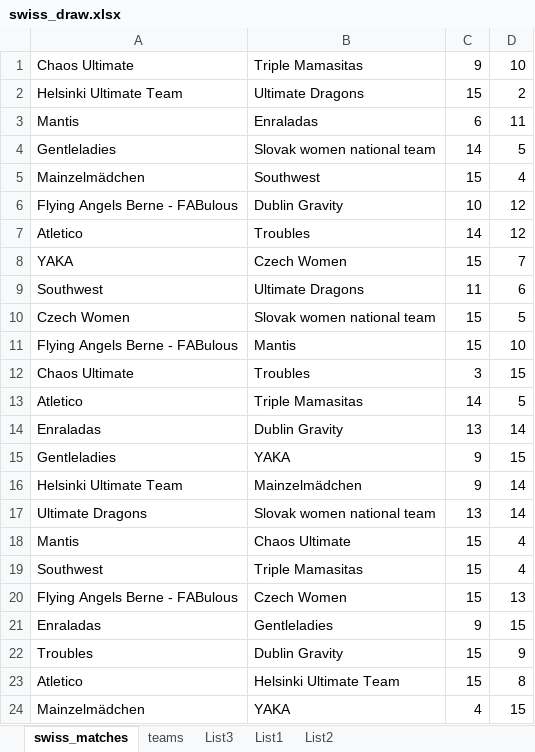
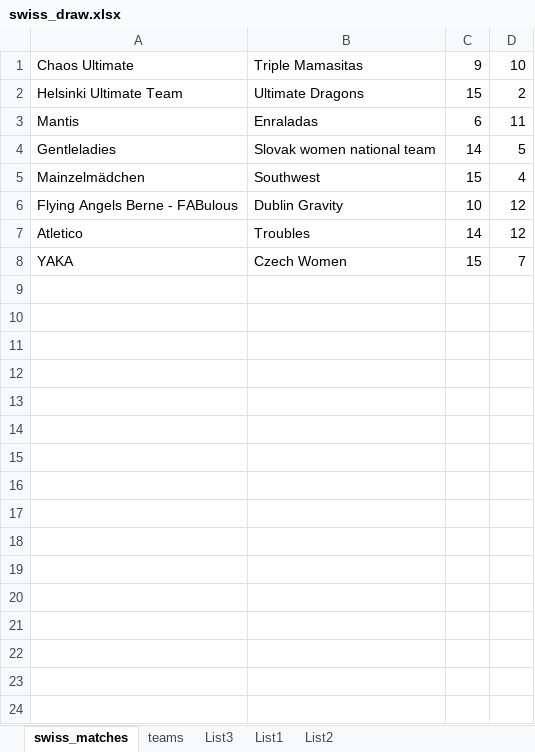
Before and after one commit to ZigaByte/SwissDraw, an Excel workbook: swiss_draw.xlsx, sheet swiss_matches, drawn as a sheet; values as stored, in another font and other column widths than the file's, no borders; the diff names each change by its address in the sheet, - before the commit and + after, or states it on an @@ line.

Commit message:
The scoring is now fair and disjunct groups get the absolute value of the sum of their scores minimised.

```diff
--- a/swiss_draw.xlsx (sheet swiss_matches)
+++ b/swiss_draw.xlsx (sheet swiss_matches)
-row 9: Southwest | Ultimate Dragons | 11 | 6
-row 10: Czech Women | Slovak women national team | 15 | 5
-row 11: Flying Angels Berne - FABulous | Mantis | 15 | 10
-row 12: Chaos Ultimate | Troubles | 3 | 15
-row 13: Atletico | Triple Mamasitas | 14 | 5
-row 14: Enraladas | Dublin Gravity | 13 | 14
-row 15: Gentleladies | YAKA | 9 | 15
-row 16: Helsinki Ultimate Team | Mainzelmädchen | 9 | 14
-row 17: Ultimate Dragons | Slovak women national team | 13 | 14
-row 18: Mantis | Chaos Ultimate | 15 | 4
-row 19: Southwest | Triple Mamasitas | 15 | 4
-row 20: Flying Angels Berne - FABulous | Czech Women | 15 | 13
-row 21: Enraladas | Gentleladies | 9 | 15
-row 22: Troubles | Dublin Gravity | 15 | 9
-row 23: Atletico | Helsinki Ultimate Team | 15 | 8
-row 24: Mainzelmädchen | YAKA | 4 | 15
```
Also changed, not shown: sheet List1, 1 other file.
